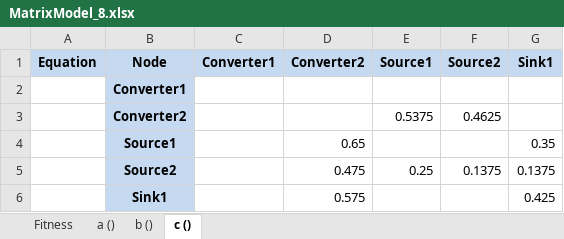
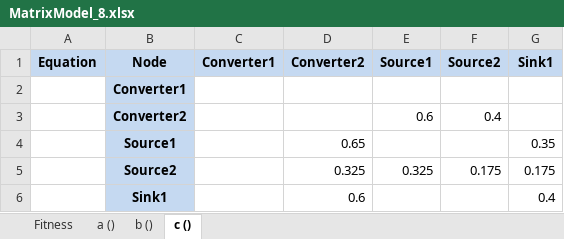
Before and after one commit to drmichaelnorth/ARCANE-Spark, an Excel workbook: input/test_scenario/output/MatrixModel_8.xlsx, sheet c (), drawn as a sheet; values as stored, in another font and other column widths than the file's, no borders; the diff names each change by its address in the sheet, - before the commit and + after, or states it on an @@ line.

```diff
--- a/input/test_scenario/output/MatrixModel_8.xlsx (sheet c ())
+++ b/input/test_scenario/output/MatrixModel_8.xlsx (sheet c ())
-E3 (Source1): 0.5375
+E3 (Source1): 0.6
-F3 (Source2): 0.4625
+F3 (Source2): 0.4
-D5 (Converter2): 0.475
+D5 (Converter2): 0.325
-E5 (Source1): 0.25
+E5 (Source1): 0.325
-F5 (Source2): 0.1375
+F5 (Source2): 0.175
-G5 (Sink1): 0.1375
+G5 (Sink1): 0.175
-D6 (Converter2): 0.575
+D6 (Converter2): 0.6
-G6 (Sink1): 0.425
+G6 (Sink1): 0.4
```
Also changed, not shown: sheet a (), sheet b (), sheet Fitness, input/test_scenario/output/MatrixModel_1.xlsx, input/test_scenario/output/MatrixModel_5.xlsx, 10 other files.
